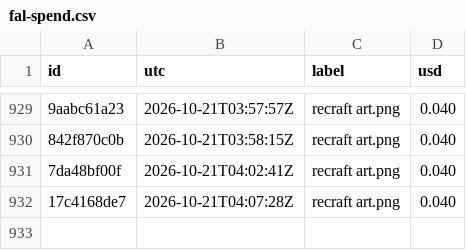
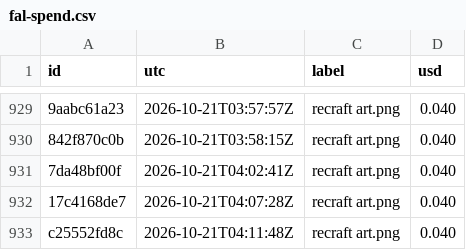
Before and after one commit to captainunderpantz67/graphicteesco, a CSV file: docs/fal-spend.csv, drawn as a sheet; only a part is shown, gaps mark what is left out; the diff names each change by its address in the sheet, - before the commit and + after, or states it on an @@ line.

```diff
--- a/docs/fal-spend.csv
+++ b/docs/fal-spend.csv
+row 933: c25552fd8c | 2026-10-21T04:11:48Z | recraft art.png | 0.040
```
Also changed, not shown: 30 other files.
